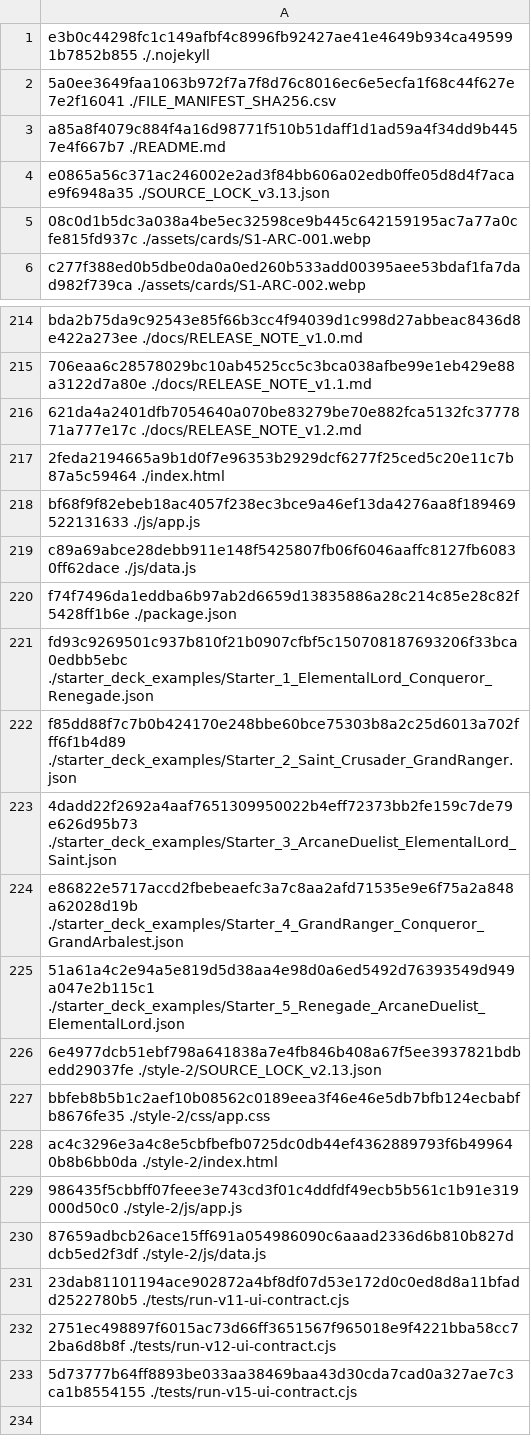
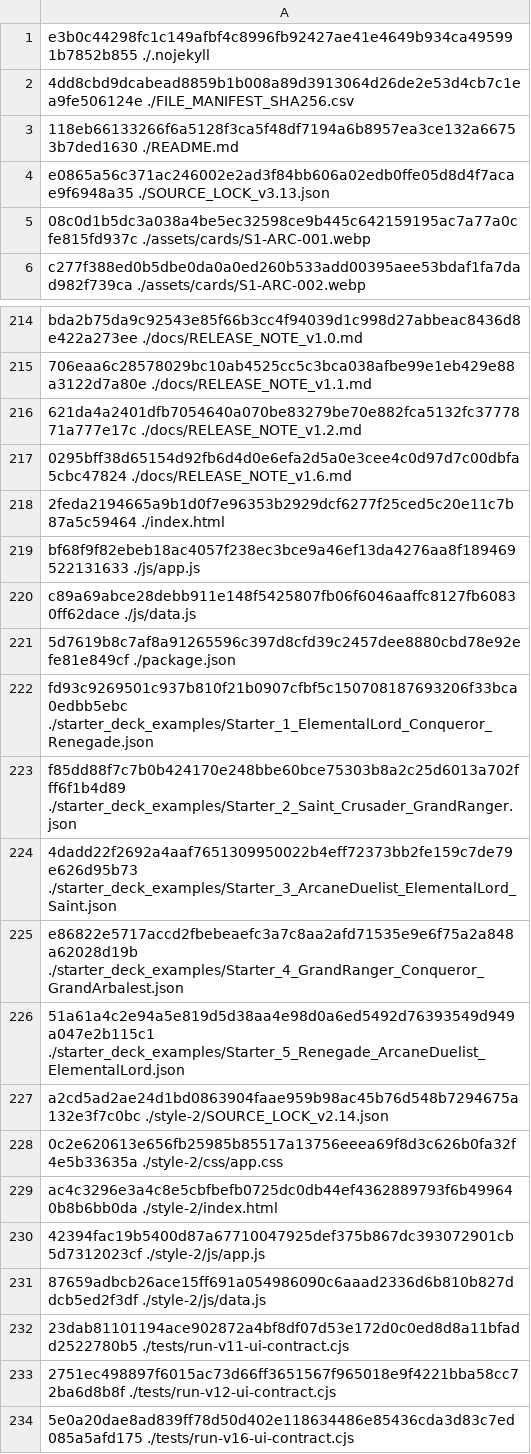
Before and after one commit to GrandisLegacyTCG/Grandis-Legacy-Deck-Builder, a CSV file: FILE_MANIFEST_SHA256.csv, drawn as a sheet; only a part is shown, gaps mark what is left out.

```diff
--- a/FILE_MANIFEST_SHA256.csv
+++ b/FILE_MANIFEST_SHA256.csv
@@ -1,4 +1,4 @@
 e3b0c44298fc1c149afbf4c8996fb92427ae41e4649b934ca495991b7852b855  ./.nojekyll
-5a0ee3649faa1063b972f7a7f8d76c8016ec6e5ecfa1f68c44f627e7e2f16041  ./FILE_MANIFEST_SHA256.csv
-a85a8f4079c884f4a16d98771f510b51daff1d1ad59a4f34dd9b4457e4f667b7  ./README.md
+4dd8cbd9dcabead8859b1b008a89d3913064d26de2e53d4cb7c1ea9fe506124e  ./FILE_MANIFEST_SHA256.csv
+118eb66133266f6a5128f3ca5f48df7194a6b8957ea3ce132a66753b7ded1630  ./README.md
 e0865a56c371ac246002e2ad3f84bb606a02edb0ffe05d8d4f7acae9f6948a35  ./SOURCE_LOCK_v3.13.json
@@ -216,2 +216,3 @@ bda2b75da9c92543e85f66b3cc4f94039d1c998d27abbeac8436d8e422a273ee  ./docs/RELEASE
 621da4a2401dfb7054640a070be83279be70e882fca5132fc3777871a777e17c  ./docs/RELEASE_NOTE_v1.2.md
+0295bff38d65154d92fb6d4d0e6efa2d5a0e3cee4c0d97d7c00dbfa5cbc47824  ./docs/RELEASE_NOTE_v1.6.md
 2feda2194665a9b1d0f7e96353b2929dcf6277f25ced5c20e11c7b87a5c59464  ./index.html
@@ -219,3 +220,3 @@ bf68f9f82ebeb18ac4057f238ec3bce9a46ef13da4276aa8f189469522131633  ./js/app.js
 c89a69abce28debb911e148f5425807fb06f6046aaffc8127fb60830ff62dace  ./js/data.js
-f74f7496da1eddba6b97ab2d6659d13835886a28c214c85e28c82f5428ff1b6e  ./package.json
+5d7619b8c7af8a91265596c397d8cfd39c2457dee8880cbd78e92efe81e849cf  ./package.json
 fd93c9269501c937b810f21b0907cfbf5c150708187693206f33bca0edbb5ebc  ./starter_deck_examples/Starter_1_ElementalLord_Conqueror_Renegade.json
@@ -225,6 +226,6 @@ e86822e5717accd2fbebeaefc3a7c8aa2afd71535e9e6f75a2a848a62028d19b  ./starter_deck
 51a61a4c2e94a5e819d5d38aa4e98d0a6ed5492d76393549d949a047e2b115c1  ./starter_deck_examples/Starter_5_Renegade_ArcaneDuelist_ElementalLord.json
-6e4977dcb51ebf798a641838a7e4fb846b408a67f5ee3937821bdbedd29037fe  ./style-2/SOURCE_LOCK_v2.13.json
-bbfeb8b5b1c2aef10b08562c0189eea3f46e46e5db7bfb124ecbabfb8676fe35  ./style-2/css/app.css
+a2cd5ad2ae24d1bd0863904faae959b98ac45b76d548b7294675a132e3f7c0bc  ./style-2/SOURCE_LOCK_v2.14.json
+0c2e620613e656fb25985b85517a13756eeea69f8d3c626b0fa32f4e5b33635a  ./style-2/css/app.css
 ac4c3296e3a4c8e5cbfbefb0725dc0db44ef4362889793f6b499640b8b6bb0da  ./style-2/index.html
-986435f5cbbff07feee3e743cd3f01c4ddfdf49ecb5b561c1b91e319000d50c0  ./style-2/js/app.js
+42394fac19b5400d87a67710047925def375b867dc393072901cb5d7312023cf  ./style-2/js/app.js
 87659adbcb26ace15ff691a054986090c6aaad2336d6b810b827ddcb5ed2f3df  ./style-2/js/data.js
@@ -232,2 +233,2 @@ ac4c3296e3a4c8e5cbfbefb0725dc0db44ef4362889793f6b499640b8b6bb0da  ./style-2/inde
 2751ec498897f6015ac73d66ff3651567f965018e9f4221bba58cc72ba6d8b8f  ./tests/run-v12-ui-contract.cjs
-5d73777b64ff8893be033aa38469baa43d30cda7cad0a327ae7c3ca1b8554155  ./tests/run-v15-ui-contract.cjs
+5e0a20dae8ad839ff78d50d402e118634486e85436cda3d83c7ed085a5afd175  ./tests/run-v16-ui-contract.cjs
```
Also changed, not shown: 7 other files.
